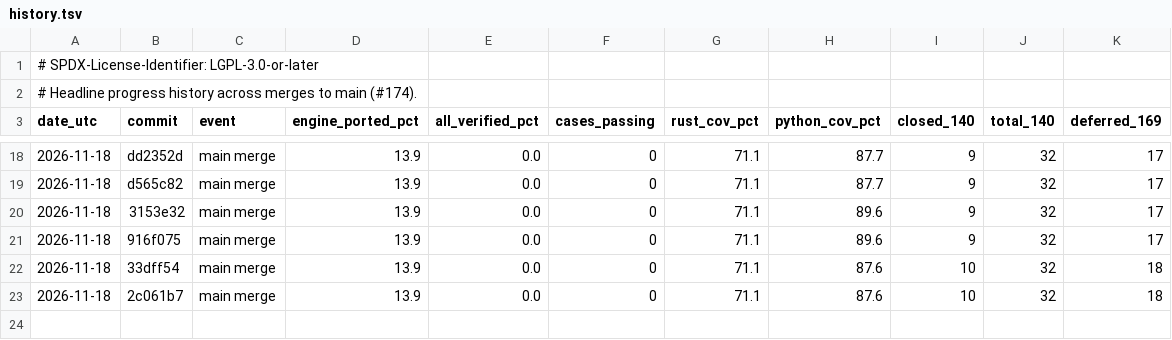
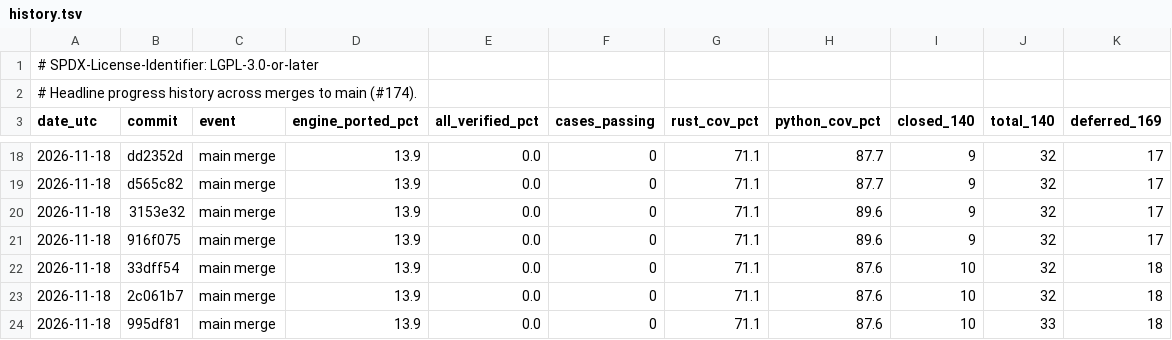
Before and after one commit to joshspeagle/FlexMESA, a TSV file: benchmarks/dashboard/history.tsv, drawn as a sheet; only a part is shown, gaps mark what is left out.

```diff
--- a/benchmarks/dashboard/history.tsv
+++ b/benchmarks/dashboard/history.tsv
@@ -23 +23,2 @@ date_utc	commit	event	engine_ported_pct	all_verified_pct	cases_passing	rust_cov_
 2026-11-18	2c061b7	main merge	13.9	0.0	0	71.1	87.6	10	32	18
+2026-11-18	995df81	main merge	13.9	0.0	0	71.1	87.6	10	33	18
```
Also changed, not shown: 4 other files.
